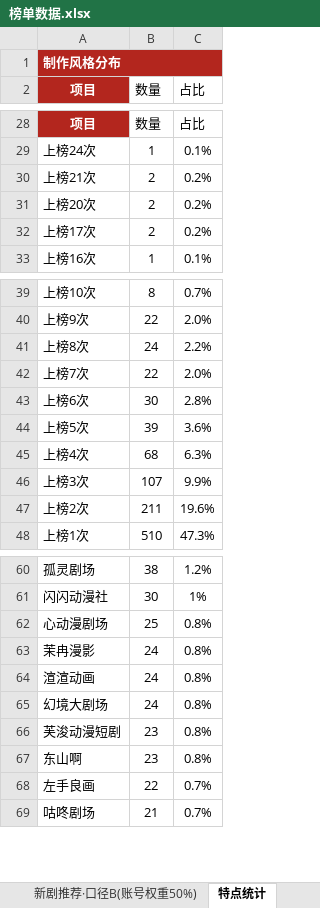
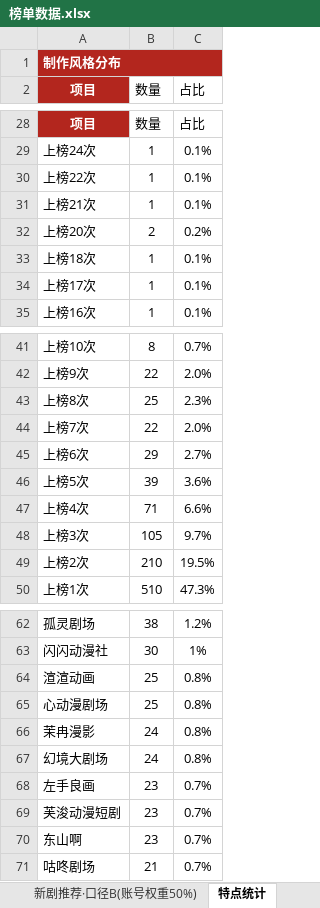
Before and after one commit to 2m247cdz9k-design/tomato-drama-rankings, an Excel workbook: 榜单数据.xlsx, sheet 特点统计, drawn as a sheet; only a part is shown, gaps mark what is left out; values as stored, in another font and other column widths than the file's, no borders; removed rows and columns are numbered as before the commit, all else as after; the diff names each change by its address in the sheet, - before the commit and + after, or states it on an @@ line.

```diff
--- a/榜单数据.xlsx (sheet 特点统计)
+++ b/榜单数据.xlsx (sheet 特点统计)
+row 30: 上榜22次 | 1 | 0.1%
-B31 (数量): 2
+B31 (数量): 1
-C31 (占比): 0.2%
+C31 (占比): 0.1%
+row 33: 上榜18次 | 1 | 0.1%
-B34 (数量): 2
+B34 (数量): 1
-C34 (占比): 0.2%
+C34 (占比): 0.1%
-B43 (数量): 24
+B43 (数量): 25
-C43 (占比): 2.2%
+C43 (占比): 2.3%
-B45 (数量): 30
+B45 (数量): 29
-C45 (占比): 2.8%
+C45 (占比): 2.7%
-B47 (数量): 68
+B47 (数量): 71
-C47 (占比): 6.3%
+C47 (占比): 6.6%
-B48 (数量): 107
+B48 (数量): 105
-C48 (占比): 9.9%
+C48 (占比): 9.7%
-B49 (数量): 211
+B49 (数量): 210
-C49 (占比): 19.6%
+C49 (占比): 19.5%
+row 64: 渲渲动画 | 25 | 0.8%
-row 64: 渲渲动画 | 24 | 0.8%
+row 68: 左手良画 | 23 | 0.7%
-C69:C70 (占比): 0.8%
+C69:C70 (占比): 0.7%
-row 68: 左手良画 | 22 | 0.7%
```
Also changed, not shown: sheet 上榜的新剧, sheet 常青榜, sheet 新剧推荐·口径B(账号权重50%), 2 other files.
